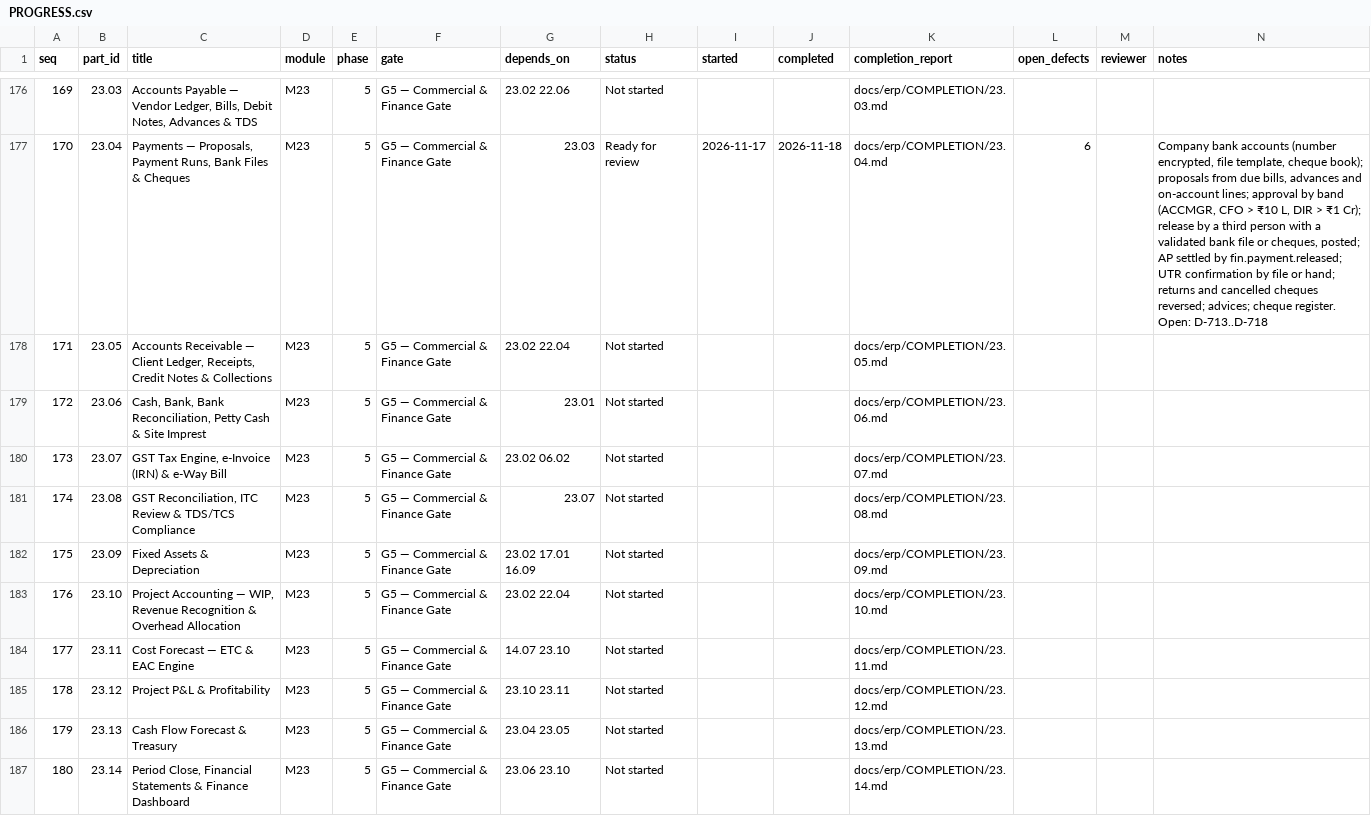
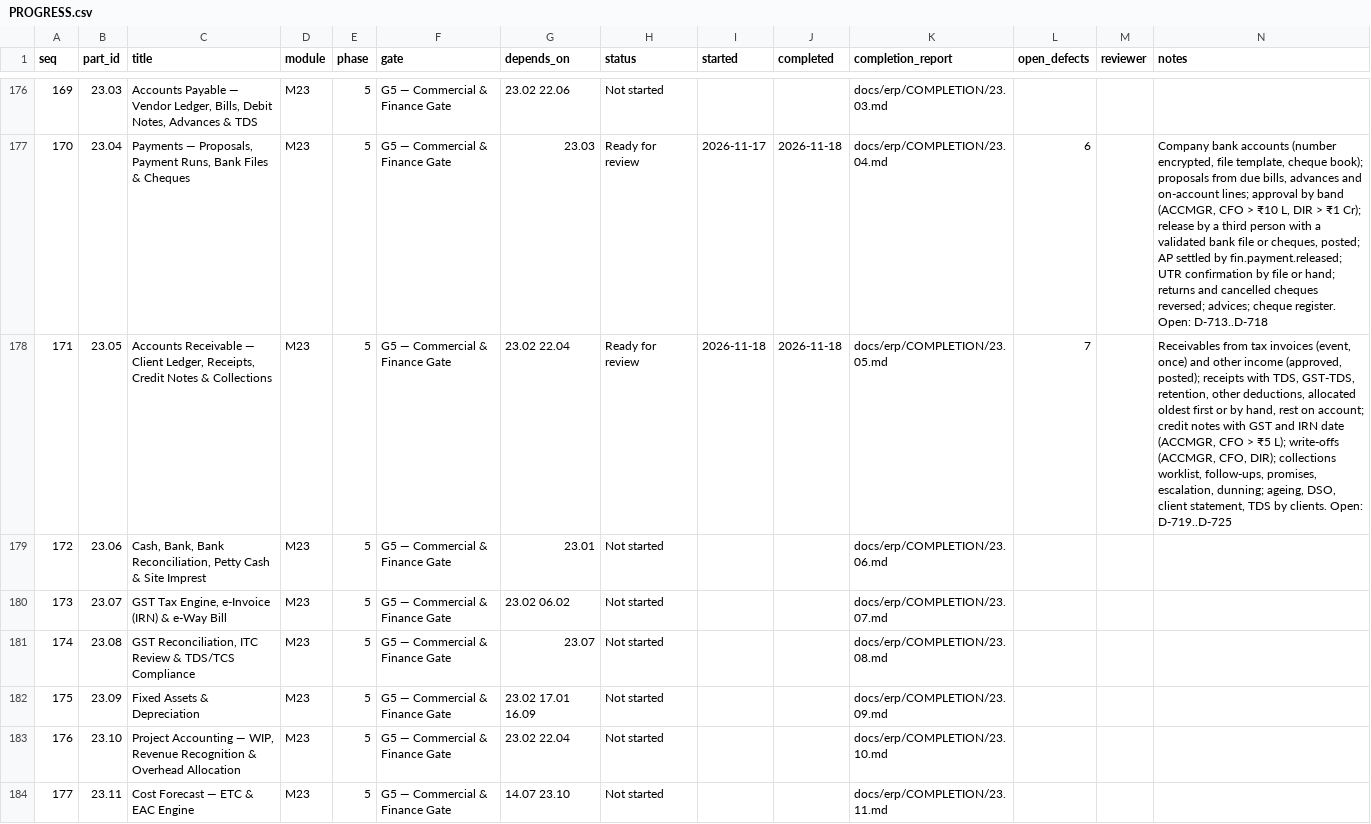
Before and after one commit to sahaainfra/ERP_SAP-CLS, a CSV file: docs/erp/PROGRESS.csv, drawn as a sheet; only a part is shown, gaps mark what is left out; the shorter side is filled out with more unchanged rows; the diff names each change by its address in the sheet, - before the commit and + after, or states it on an @@ line.

```diff
--- a/docs/erp/PROGRESS.csv
+++ b/docs/erp/PROGRESS.csv
-H178 (status): Not started
+H178 (status): Ready for review
-I178 (started): (empty)
+I178 (started): 2026-11-18
-J178 (completed): (empty)
+J178 (completed): 2026-11-18
-L178 (open_defects): (empty)
+L178 (open_defects): 7
-N178 (notes): (empty)
+N178 (notes): Receivables from tax invoices (event, once) and other income (approved, posted); receipts with TDS, GST-TDS, retention, other deductions, allocated oldest first or by hand, rest on account; credit notes with GST and IRN date (ACCMGR, CFO > ₹5 L); write-offs (ACCMGR, CFO, DIR); collections worklist, follow-ups, promises, escalation, dunning; ageing, DSO, client statement, TDS by clients. Open: D-719..D-725
```
Also changed, not shown: 49 other files.
